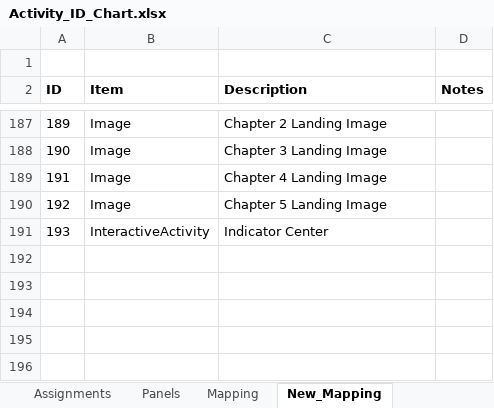
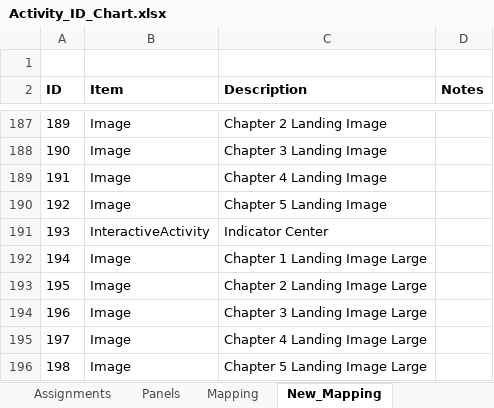
Before and after one commit to USEPA/Equitable-Resilience-Builder-GUI, an Excel workbook: erb_supporting_docs/Code_Resources/ERB/Static_Data/Activity_ID_Chart.xlsx, sheet New_Mapping, drawn as a sheet; only a part is shown, gaps mark what is left out; values as stored, in another font and other column widths than the file's, no borders; the diff names each change by its address in the sheet, - before the commit and + after, or states it on an @@ line.

Commit message:
Updated chapter home page images when clicked

```diff
--- a/erb_supporting_docs/Code_Resources/ERB/Static_Data/Activity_ID_Chart.xlsx (sheet New_Mapping)
+++ b/erb_supporting_docs/Code_Resources/ERB/Static_Data/Activity_ID_Chart.xlsx (sheet New_Mapping)
+row 192: 194 | Image | Chapter 1 Landing Image Large
+row 193: 195 | Image | Chapter 2 Landing Image Large
+row 194: 196 | Image | Chapter 3 Landing Image Large
+row 195: 197 | Image | Chapter 4 Landing Image Large
+row 196: 198 | Image | Chapter 5 Landing Image Large
```
Also changed, not shown: 7 other files.
